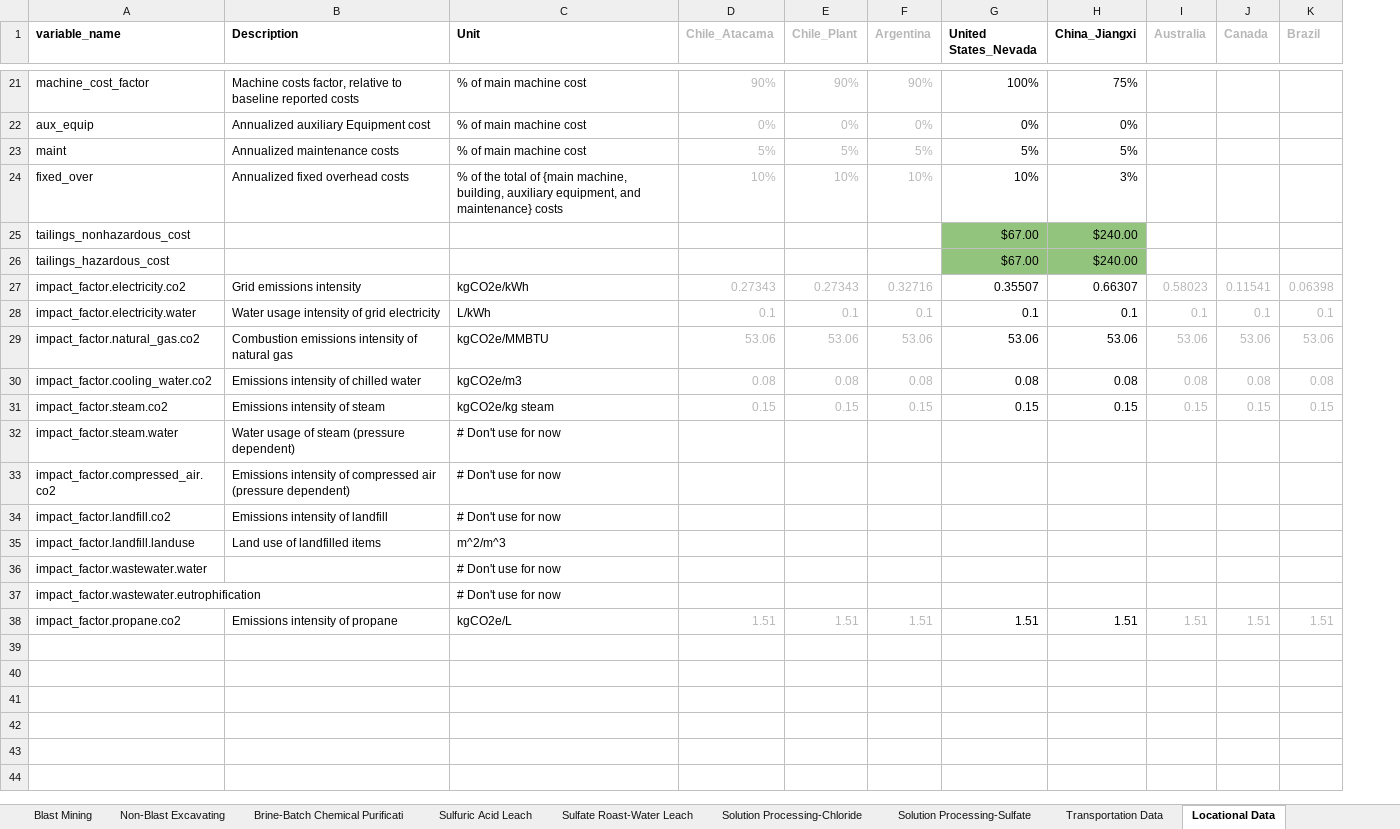
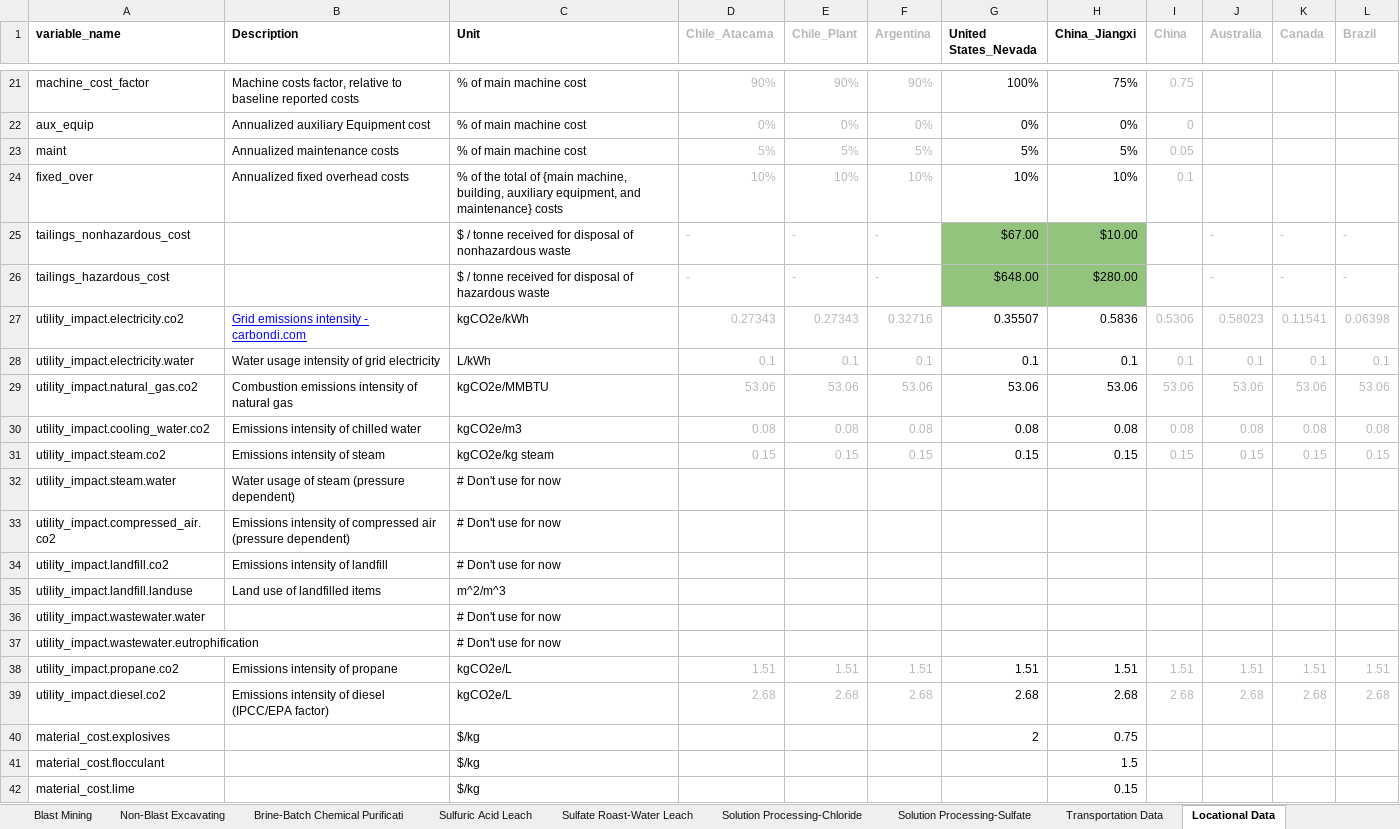
Before and after one commit to acheng98/Lithium-Interventions, an Excel workbook: Processing Models/data/Master Data File.xlsx, sheet Locational Data, drawn as a sheet; only a part is shown, gaps mark what is left out; values as stored, in another font and other column widths than the file's, no borders; charts and pictures not drawn; addresses are those after the commit; the diff covers the shown part only; the diff names each change by its address in the sheet, - before the commit and + after, or states it on an @@ line.

```diff
--- a/Processing Models/data/Master Data File.xlsx (sheet Locational Data)
+++ b/Processing Models/data/Master Data File.xlsx (sheet Locational Data)
+column I (China), rows 21-38: 0.75 | 0 | 0.05 | 0.1 |  |  | 0.5306 | 0.1 | 53.06 | 0.08 | 0.15 |  |  |  |  |  |  | 1.51
-H24 (China_Jiangxi): 3%
+H24 (China_Jiangxi): 10%
-C25 (Unit): (empty)
+C25 (Unit): $ / tonne received for disposal of nonhazardous waste
-D25:D26 (Chile_Atacama): (empty)
+D25:D26 (Chile_Atacama): -
-E25:E26 (Chile_Plant): (empty)
+E25:E26 (Chile_Plant): -
-F25:F26 (Argentina): (empty)
+F25:F26 (Argentina): -
-H25 (China_Jiangxi): $240.00
+H25 (China_Jiangxi): $10.00
-J25:J26 (Australia): (empty)
+J25:J26 (Australia): -
-K25:K26 (Canada): (empty)
+K25:K26 (Canada): -
-L25:L26 (Brazil): (empty)
+L25:L26 (Brazil): -
-C26 (Unit): (empty)
+C26 (Unit): $ / tonne received for disposal of hazardous waste
-G26 (United States_Nevada): $67.00
+G26 (United States_Nevada): $648.00
-H26 (China_Jiangxi): $240.00
+H26 (China_Jiangxi): $280.00
-A27 (variable_name): impact_factor.electricity.co2
+A27 (variable_name): utility_impact.electricity.co2
-B27 (Description): Grid emissions intensity
+B27 (Description): Grid emissions intensity - carbondi.com
@@ B27 underline: off → on, text colour: black → #0000FF @@
-H27 (China_Jiangxi): 0.66307
+H27 (China_Jiangxi): 0.5836
-A28 (variable_name): impact_factor.electricity.water
+A28 (variable_name): utility_impact.electricity.water
-A29 (variable_name): impact_factor.natural_gas.co2
+A29 (variable_name): utility_impact.natural_gas.co2
-A30 (variable_name): impact_factor.cooling_water.co2
+A30 (variable_name): utility_impact.cooling_water.co2
-A31 (variable_name): impact_factor.steam.co2
+A31 (variable_name): utility_impact.steam.co2
-A32 (variable_name): impact_factor.steam.water
+A32 (variable_name): utility_impact.steam.water
-A33 (variable_name): impact_factor.compressed_air.co2
+A33 (variable_name): utility_impact.compressed_air.co2
-A34 (variable_name): impact_factor.landfill.co2
+A34 (variable_name): utility_impact.landfill.co2
-A35 (variable_name): impact_factor.landfill.landuse
+A35 (variable_name): utility_impact.landfill.landuse
-A36 (variable_name): impact_factor.wastewater.water
+A36 (variable_name): utility_impact.wastewater.water
-A37 (variable_name): impact_factor.wastewater.eutrophification
+A37 (variable_name): utility_impact.wastewater.eutrophification
-A38 (variable_name): impact_factor.propane.co2
+A38 (variable_name): utility_impact.propane.co2
+row 39: utility_impact.diesel.co2 | Emissions intensity of diesel (IPCC/EPA factor) | kgCO2e/L | 2.68 | 2.68 | 2.68 | 2.68 | 2.68 | 2.68 | 2.68 | 2.68 | 2.68
+row 40: material_cost.explosives |  | $/kg |  |  |  | 2 | 0.75
+row 41: material_cost.flocculant |  | $/kg |  |  |  |  | 1.5
+row 42: material_cost.lime |  | $/kg |  |  |  |  | 0.15
```
Also changed, not shown: 4 added rows and cell formats elsewhere in this sheet, sheet Machine Blocks Data, sheet Project-Specific Data, sheet Brine-Batch Chemical Purificati, sheet Blast Mining, sheet Sulfuric Acid Leach, sheet Material Data, 2 more sheets, formulas that keep their value, 24 other files.
